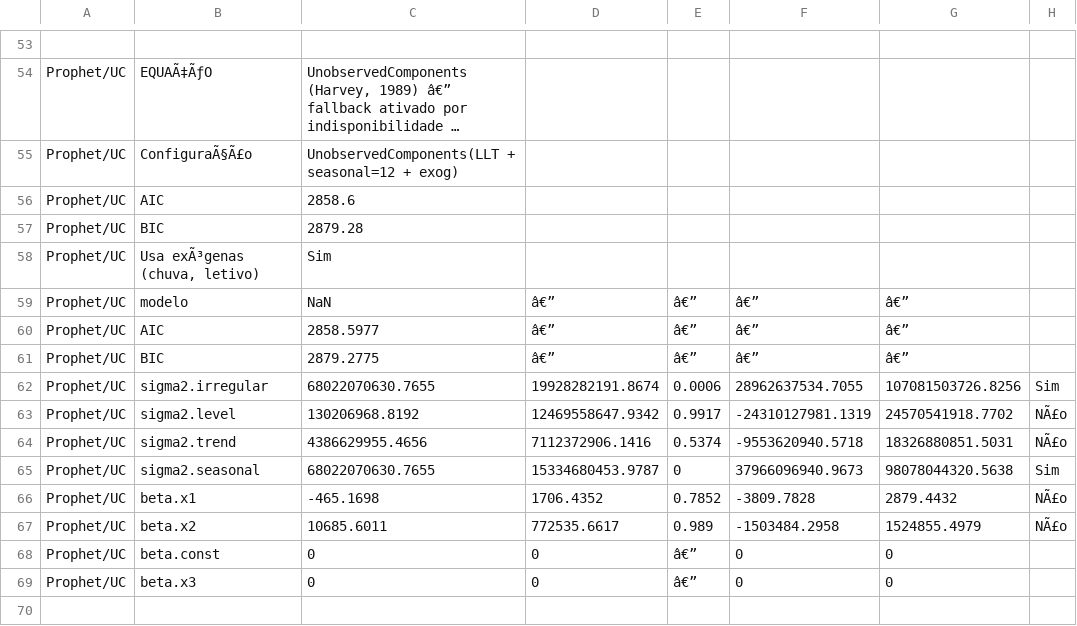
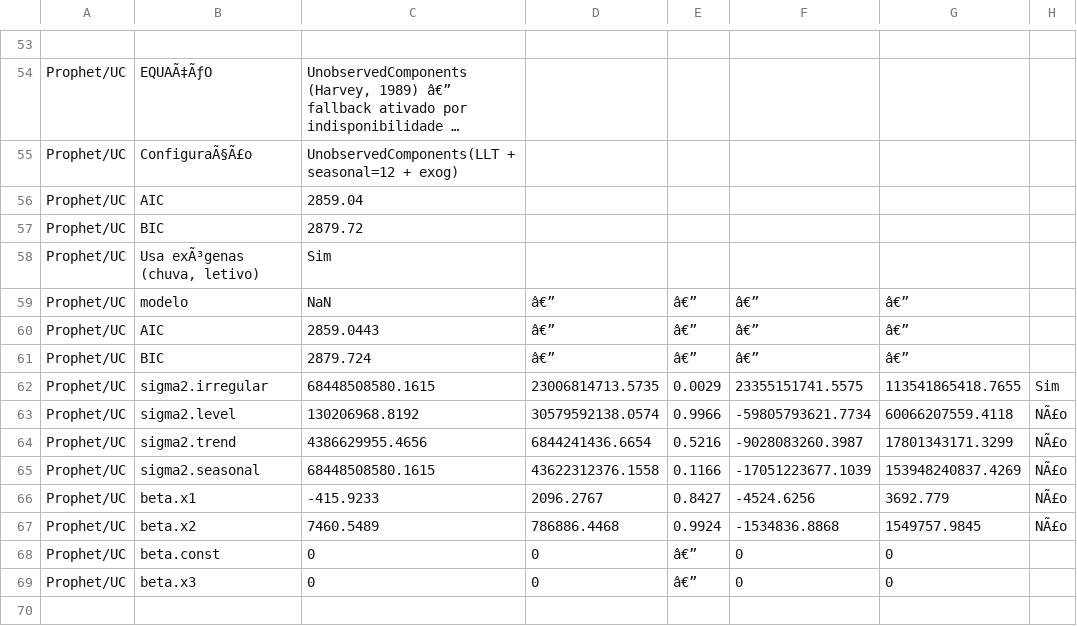
Before and after one commit to adinailson88/malha-previsao-custos, a CSV file: dados_csv/previsao_custo_detalhes.csv, drawn as a sheet; only a part is shown, gaps mark what is left out; long unchanged cells end in …; removed rows and columns are numbered as before the commit, all else as after; the diff covers the shown part only; the diff names each change by its address in the sheet, - before the commit and + after, or states it on an @@ line.

```diff
--- a/dados_csv/previsao_custo_detalhes.csv
+++ b/dados_csv/previsao_custo_detalhes.csv
-C56: 2858.6
+C56: 2859.04
-C57: 2879.28
+C57: 2879.72
-C60: 2858.5977
+C60: 2859.0443
-C61: 2879.2775
+C61: 2879.724
-C62: 68022070630.7655
+C62: 68448508580.1615
-D62: 19928282191.8674
+D62: 23006814713.5735
-E62: 0.0006
+E62: 0.0029
-F62: 28962637534.7055
+F62: 23355151741.5575
-G62: 107081503726.8256
+G62: 113541865418.7655
-D63: 12469558647.9342
+D63: 30579592138.0574
-E63: 0.9917
+E63: 0.9966
-F63: -24310127981.1319
+F63: -59805793621.7734
-G63: 24570541918.7702
+G63: 60066207559.4118
-D64: 7112372906.1416
+D64: 6844241436.6654
-E64: 0.5374
+E64: 0.5216
-F64: -9553620940.5718
+F64: -9028083260.3987
-G64: 18326880851.5031
+G64: 17801343171.3299
-row 65: Prophet/UC | sigma2.seasonal | 68022070630.7655 | 15334680453.9787 | 0 | 37966096940.9673 | 98078044320.5638 | Sim
+row 65: Prophet/UC | sigma2.seasonal | 68448508580.1615 | 43622312376.1558 | 0.1166 | -17051223677.1039 | 153948240837.4269 | NÃ£o
-C66: -465.1698
+C66: -415.9233
-D66: 1706.4352
+D66: 2096.2767
-E66: 0.7852
+E66: 0.8427
-F66: -3809.7828
+F66: -4524.6256
-G66: 2879.4432
+G66: 3692.779
-C67: 10685.6011
+C67: 7460.5489
-D67: 772535.6617
+D67: 786886.4468
-E67: 0.989
+E67: 0.9924
-F67: -1503484.2958
+F67: -1534836.8868
-G67: 1524855.4979
+G67: 1549757.9845
```
Also changed, not shown: 2 added rows, 2 removed rows and 84 edited cells elsewhere in this file, dados_csv/contexto_sazonal.csv, dados_csv/previsao_custo_incertezas.csv, 6 other files.
